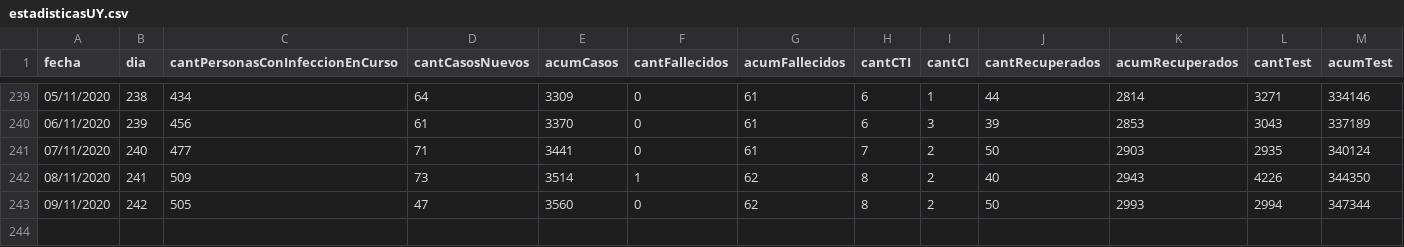
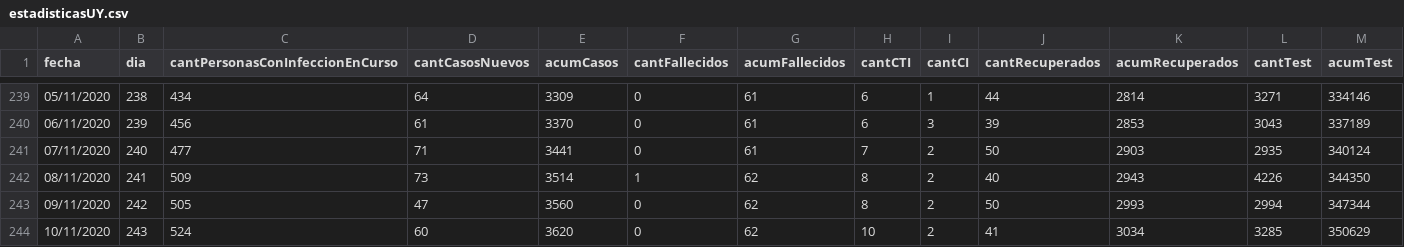
Before and after one commit to GUIAD-COVID/datos-y-visualizaciones-GUIAD, a CSV file: datos/estadisticasUY.csv, drawn as a sheet; only a part is shown, gaps mark what is left out; rows hold the shown columns only; the diff names each change by its address in the sheet, - before the commit and + after, or states it on an @@ line.

```diff
--- a/datos/estadisticasUY.csv
+++ b/datos/estadisticasUY.csv
+row 244: 10/11/2020 | 243 | 524 | 60 | 3620 | 0 | 62 | 10 | 2 | 41 | 3034 | 3285 | 350629
```
Also changed, not shown: datos/estadisticasUY_porDepto.csv, datos/estadisticasUY_porDepto_detalle.csv.
